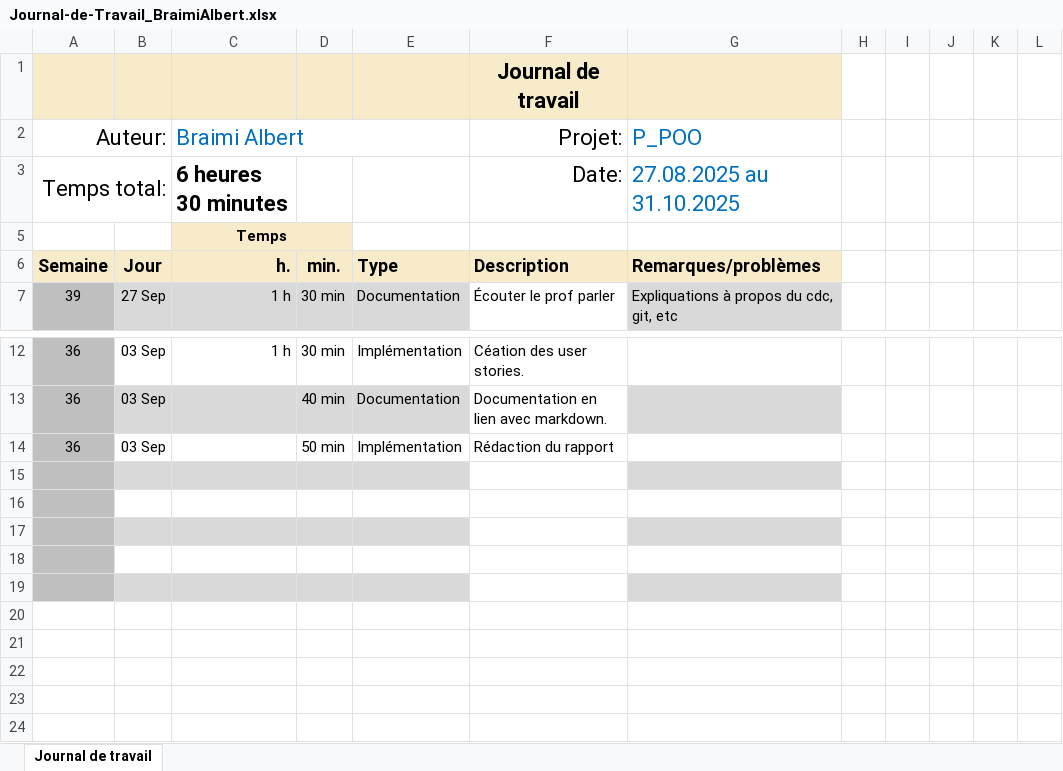
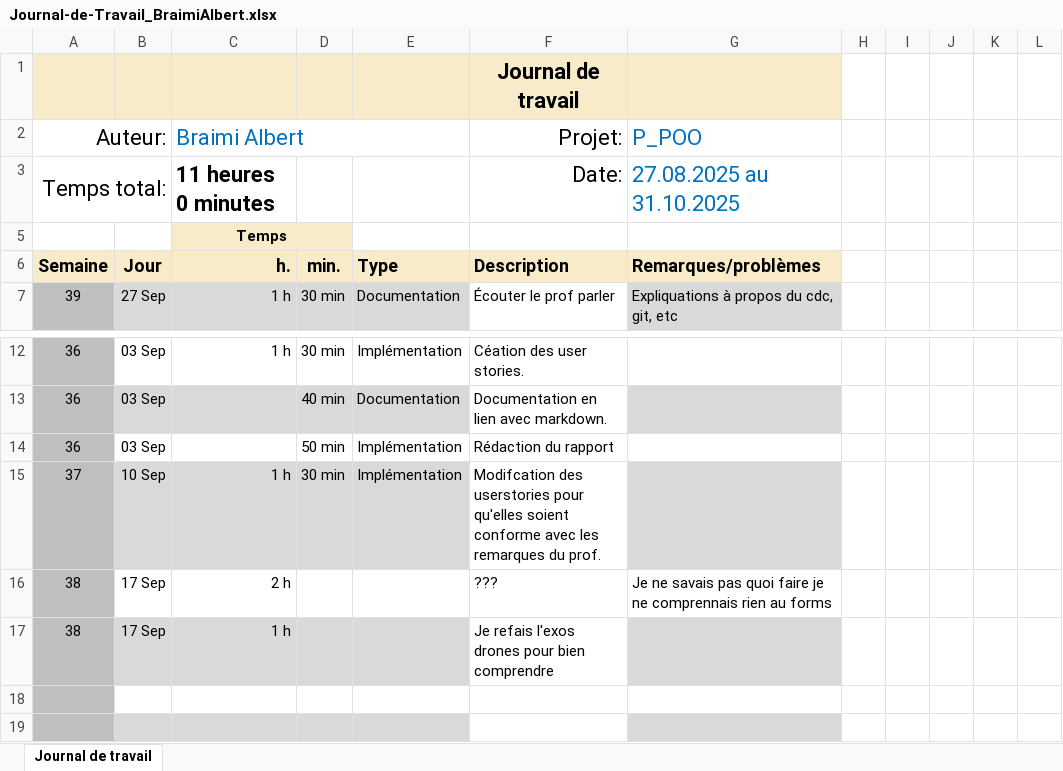
Before and after one commit to alberrboyyy/shootthemup, an Excel workbook: doc/Journal-de-Travail_BraimiAlbert.xlsx, sheet Journal de travail, drawn as a sheet; only a part is shown, gaps mark what is left out; values as stored, in another font and other column widths than the file's, no borders; conditional formats and table styles not drawn; the diff names each change by its address in the sheet, - before the commit and + after, or states it on an @@ line.

```diff
--- a/doc/Journal-de-Travail_BraimiAlbert.xlsx (sheet Journal de travail)
+++ b/doc/Journal-de-Travail_BraimiAlbert.xlsx (sheet Journal de travail)
-C3 (Braimi Albert): 6 heures 30 minutes
+C3 (Braimi Albert): 11 heures 0 minutes
-row 15: (empty)
+row 15: 37 | 10 Sep | 1 h | 30 min | Implémentation | Modifcation des userstories pour qu'elles soient conforme avec les remarques du prof.
-row 16: (empty)
+row 16: 38 | 17 Sep | 2 h |  |  | ??? | Je ne savais pas quoi faire je ne comprennais rien au forms
-row 17: (empty)
+row 17: 38 | 17 Sep | 1 h |  |  | Je refais l'exos drones pour bien comprendre
```
Also changed, not shown: hidden cells, 6 other files.
